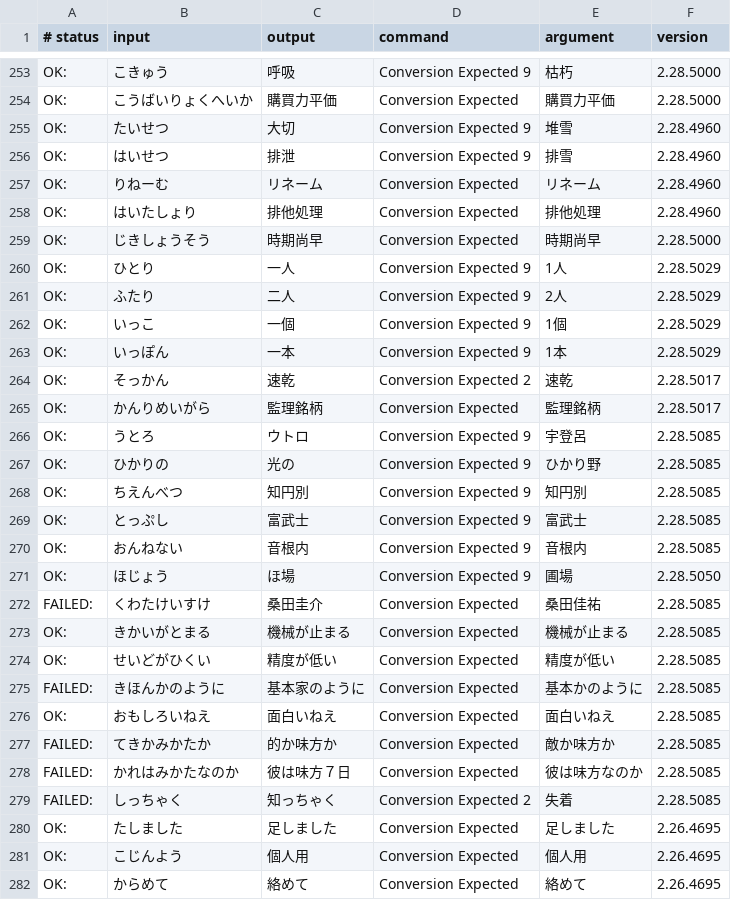
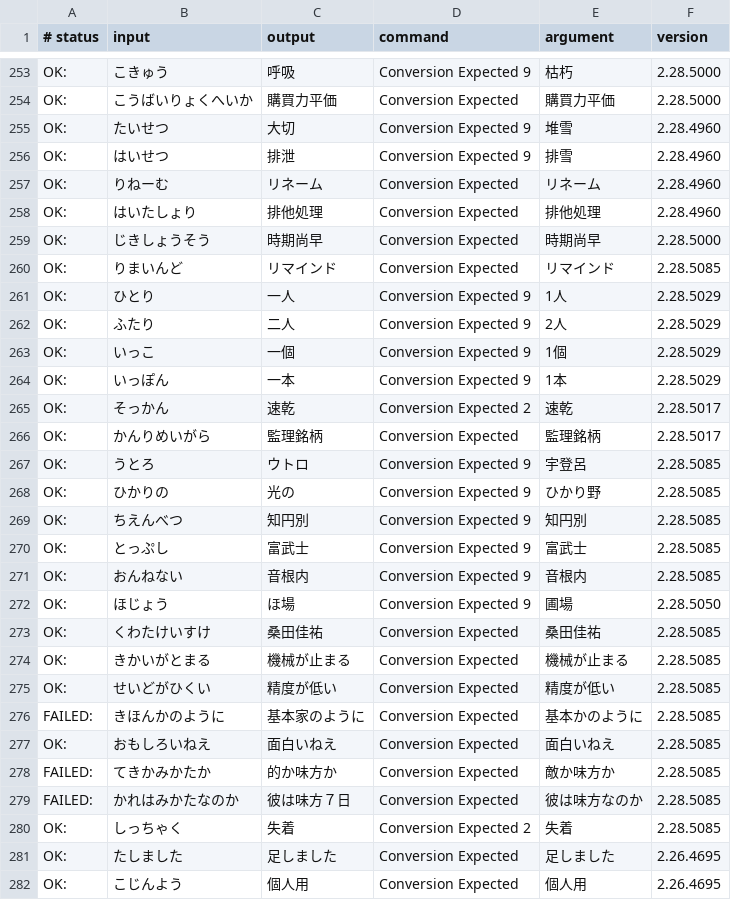
Before and after one commit to kimata1007/mozc-wai, a TSV file: src/data/dictionary_oss/evaluation.tsv, drawn as a sheet; only a part is shown, gaps mark what is left out; the shorter side is filled out with more unchanged rows.

```diff
--- a/src/data/dictionary_oss/evaluation.tsv
+++ b/src/data/dictionary_oss/evaluation.tsv
@@ -259,2 +259,3 @@ OK:	はいたしょり	排他処理	Conversion Expected	排他処理	2.28.4960
 OK:	じきしょうそう	時期尚早	Conversion Expected	時期尚早	2.28.5000
+OK:	りまいんど	リマインド	Conversion Expected	リマインド	2.28.5085
 OK:	ひとり	一人	Conversion Expected 9	1人	2.28.5029
@@ -271,3 +272,3 @@ OK:	おんねない	音根内	Conversion Expected 9	音根内	2.28.5085
 OK:	ほじょう	ほ場	Conversion Expected 9	圃場	2.28.5050
-FAILED:	くわたけいすけ	桑田圭介	Conversion Expected	桑田佳祐	2.28.5085
+OK:	くわたけいすけ	桑田佳祐	Conversion Expected	桑田佳祐	2.28.5085
 OK:	きかいがとまる	機械が止まる	Conversion Expected	機械が止まる	2.28.5085
@@ -278,3 +279,3 @@ FAILED:	てきかみかたか	的か味方か	Conversion Expected	敵か味方
 FAILED:	かれはみかたなのか	彼は味方７日	Conversion Expected	彼は味方なのか	2.28.5085
-FAILED:	しっちゃく	知っちゃく	Conversion Expected 2	失着	2.28.5085
+OK:	しっちゃく	失着	Conversion Expected 2	失着	2.28.5085
 OK:	たしました	足しました	Conversion Expected	足しました	2.26.4695
```
Also changed, not shown: src/data/oss/aux_dictionary.tsv, 1 other file.
